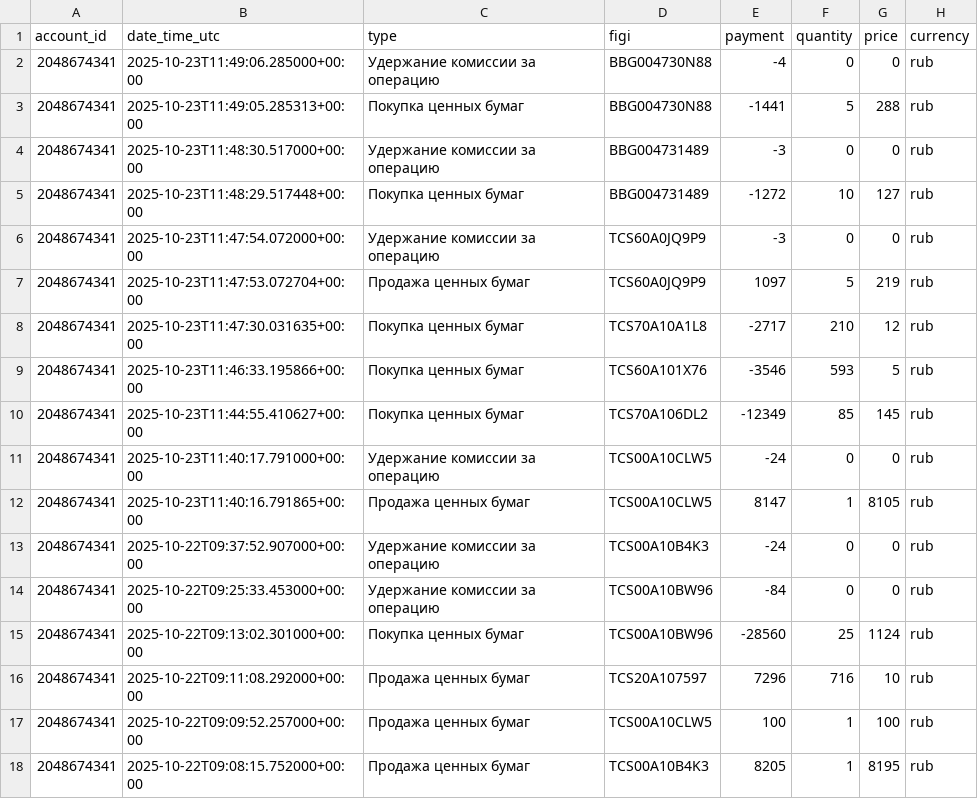
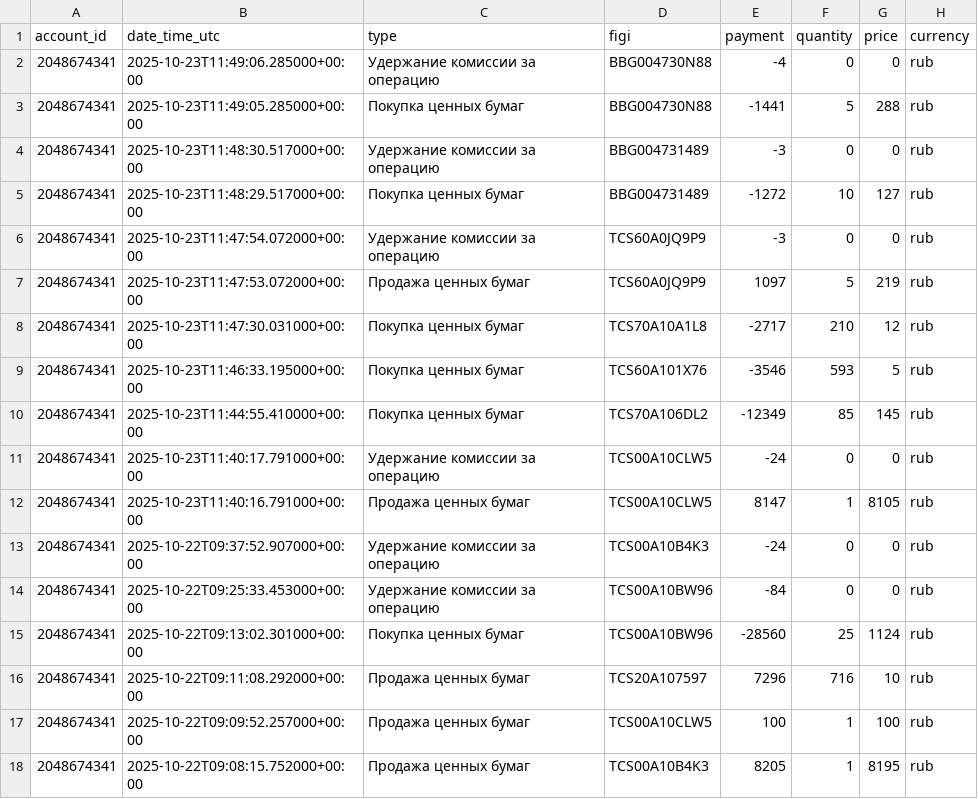
Before and after one commit to BadeevIlya/buffer_repos, a CSV file: operations.csv, drawn as a sheet; only a part is shown.

Commit message:
Update CSV from Sheets

```diff
--- a/operations.csv
+++ b/operations.csv
@@ -2,12 +2,12 @@ account_id,date_time_utc,type,figi,payment,quantity,price,currency
 2048674341,2025-10-23T11:49:06.285000+00:00,Удержание комиссии за операцию,BBG004730N88,-4,0,0,rub
-2048674341,2025-10-23T11:49:05.285313+00:00,Покупка ценных бумаг,BBG004730N88,-1441,5,288,rub
+2048674341,2025-10-23T11:49:05.285000+00:00,Покупка ценных бумаг,BBG004730N88,-1441,5,288,rub
 2048674341,2025-10-23T11:48:30.517000+00:00,Удержание комиссии за операцию,BBG004731489,-3,0,0,rub
-2048674341,2025-10-23T11:48:29.517448+00:00,Покупка ценных бумаг,BBG004731489,-1272,10,127,rub
+2048674341,2025-10-23T11:48:29.517000+00:00,Покупка ценных бумаг,BBG004731489,-1272,10,127,rub
 2048674341,2025-10-23T11:47:54.072000+00:00,Удержание комиссии за операцию,TCS60A0JQ9P9,-3,0,0,rub
-2048674341,2025-10-23T11:47:53.072704+00:00,Продажа ценных бумаг,TCS60A0JQ9P9,1097,5,219,rub
-2048674341,2025-10-23T11:47:30.031635+00:00,Покупка ценных бумаг,TCS70A10A1L8,-2717,210,12,rub
-2048674341,2025-10-23T11:46:33.195866+00:00,Покупка ценных бумаг,TCS60A101X76,-3546,593,5,rub
-2048674341,2025-10-23T11:44:55.410627+00:00,Покупка ценных бумаг,TCS70A106DL2,-12349,85,145,rub
+2048674341,2025-10-23T11:47:53.072000+00:00,Продажа ценных бумаг,TCS60A0JQ9P9,1097,5,219,rub
+2048674341,2025-10-23T11:47:30.031000+00:00,Покупка ценных бумаг,TCS70A10A1L8,-2717,210,12,rub
+2048674341,2025-10-23T11:46:33.195000+00:00,Покупка ценных бумаг,TCS60A101X76,-3546,593,5,rub
+2048674341,2025-10-23T11:44:55.410000+00:00,Покупка ценных бумаг,TCS70A106DL2,-12349,85,145,rub
 2048674341,2025-10-23T11:40:17.791000+00:00,Удержание комиссии за операцию,TCS00A10CLW5,-24,0,0,rub
-2048674341,2025-10-23T11:40:16.791865+00:00,Продажа ценных бумаг,TCS00A10CLW5,8147,1,8105,rub
+2048674341,2025-10-23T11:40:16.791000+00:00,Продажа ценных бумаг,TCS00A10CLW5,8147,1,8105,rub
 2048674341,2025-10-22T09:37:52.907000+00:00,Удержание комиссии за операцию,TCS00A10B4K3,-24,0,0,rub
```
